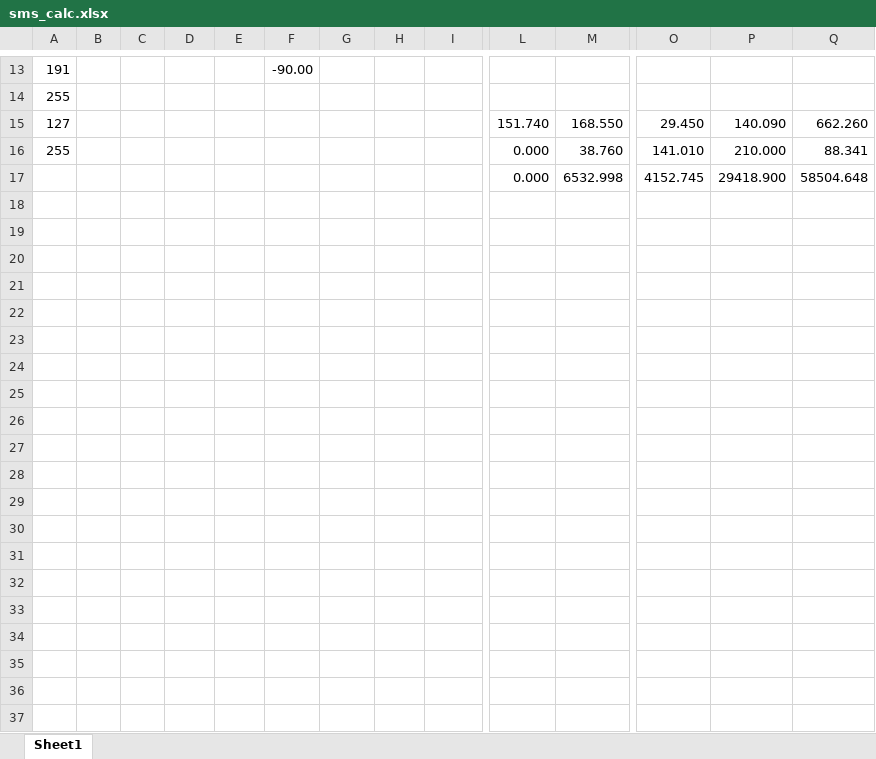
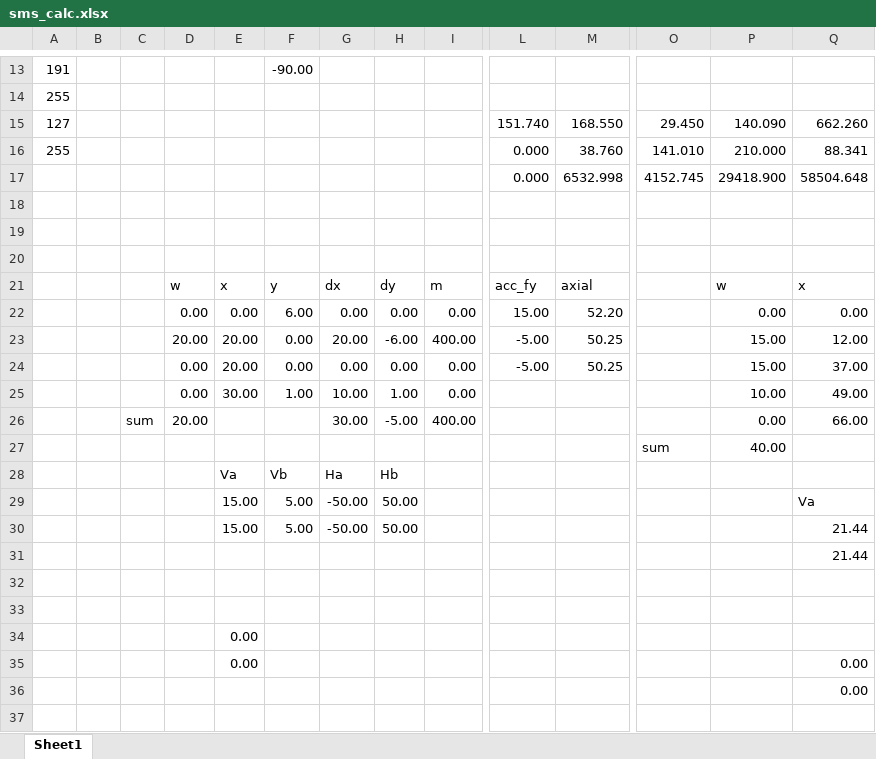
Before and after one commit to ironbell87/sms, an Excel workbook: sms_calc.xlsx, sheet Sheet1, drawn as a sheet; only a part is shown, gaps mark what is left out; values as stored, in another font and other column widths than the file's, no borders; rows hold the shown columns only; the diff covers the shown part only; the diff names each change by its address in the sheet, - before the commit and + after, or states it on an @@ line.

Commit message:
2020.04.20 addition of cable, axial, and bending

```diff
--- a/sms_calc.xlsx (sheet Sheet1)
+++ b/sms_calc.xlsx (sheet Sheet1)
+row 18: (empty)
+row 19: (empty)
+row 20: (empty)
+row 21:  |  |  | w | x | y | dx | dy | m | acc_fy | axial |  | w | x
+row 22:  |  |  | 0.00 | 0.00 | 6.00 | 0.00 | 0.00 | 0.00 | 15.00 | 52.20 |  | 0.00 | 0.00
+row 23:  |  |  | 20.00 | 20.00 | 0.00 | 20.00 | -6.00 | 400.00 | -5.00 | 50.25 |  | 15.00 | 12.00
+row 24:  |  |  | 0.00 | 20.00 | 0.00 | 0.00 | 0.00 | 0.00 | -5.00 | 50.25 |  | 15.00 | 37.00
+row 25:  |  |  | 0.00 | 30.00 | 1.00 | 10.00 | 1.00 | 0.00 |  |  |  | 10.00 | 49.00
+row 26:  |  | sum | 20.00 |  |  | 30.00 | -5.00 | 400.00 |  |  |  | 0.00 | 66.00
+row 27:  |  |  |  |  |  |  |  |  |  |  | sum | 40.00
+row 28:  |  |  |  | Va | Vb | Ha | Hb
+row 29:  |  |  |  | 15.00 | 5.00 | -50.00 | 50.00 |  |  |  |  |  | Va
+row 30:  |  |  |  | 15.00 | 5.00 | -50.00 | 50.00 |  |  |  |  |  | 21.44
+row 31:  |  |  |  |  |  |  |  |  |  |  |  |  | 21.44
+row 32: (empty)
+row 33: (empty)
+row 34:  |  |  |  | 0.00
+row 35:  |  |  |  | 0.00 |  |  |  |  |  |  |  |  | 0.00
+row 36:  |  |  |  |  |  |  |  |  |  |  |  |  | 0.00
+row 37: (empty)
```
Also changed, not shown: 25 added rows elsewhere in this sheet, 16 other files.
